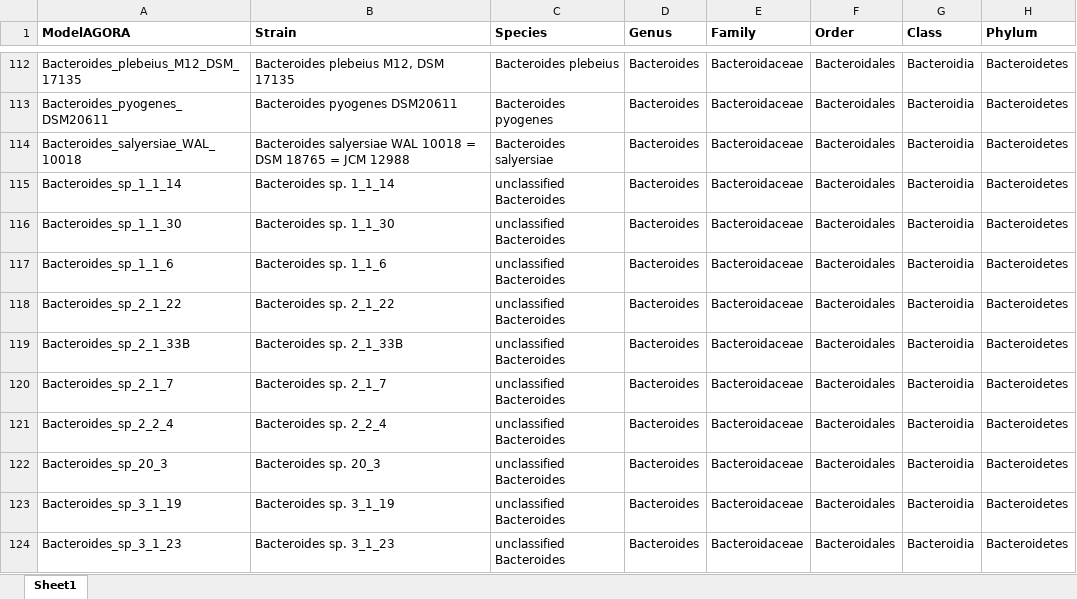
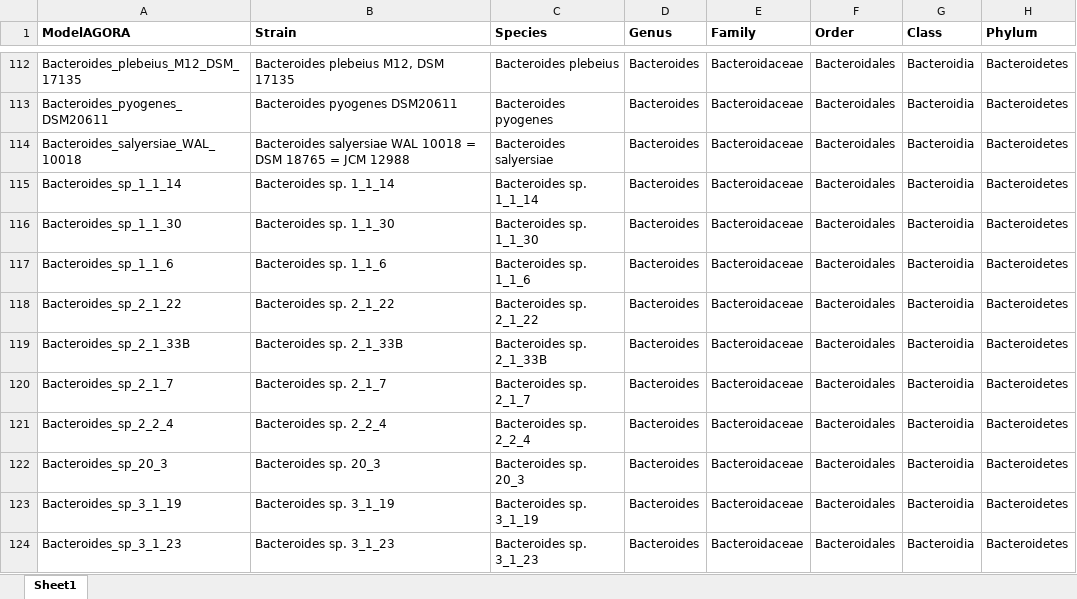
Before and after one commit to opencobra/COBRA.papers, an Excel workbook: 2018_microbiomeModelingToolbox/resources/AGORA_infoFile.xlsx, sheet Sheet1, drawn as a sheet; only a part is shown, gaps mark what is left out; values as stored, in another font and other column widths than the file's, no borders; the diff covers the shown part only; the diff names each change by its address in the sheet, - before the commit and + after, or states it on an @@ line.

Commit message:
Removed unnecessary outputs, now consider uncharacterized bacteria as separate species in infoFile

```diff
--- a/2018_microbiomeModelingToolbox/resources/AGORA_infoFile.xlsx (sheet Sheet1)
+++ b/2018_microbiomeModelingToolbox/resources/AGORA_infoFile.xlsx (sheet Sheet1)
-C115 (Species): unclassified Bacteroides
+C115 (Species): Bacteroides sp. 1_1_14
-C116 (Species): unclassified Bacteroides
+C116 (Species): Bacteroides sp. 1_1_30
-C117 (Species): unclassified Bacteroides
+C117 (Species): Bacteroides sp. 1_1_6
-C118 (Species): unclassified Bacteroides
+C118 (Species): Bacteroides sp. 2_1_22
-C119 (Species): unclassified Bacteroides
+C119 (Species): Bacteroides sp. 2_1_33B
-C120 (Species): unclassified Bacteroides
+C120 (Species): Bacteroides sp. 2_1_7
-C121 (Species): unclassified Bacteroides
+C121 (Species): Bacteroides sp. 2_2_4
-C122 (Species): unclassified Bacteroides
+C122 (Species): Bacteroides sp. 20_3
-C123 (Species): unclassified Bacteroides
+C123 (Species): Bacteroides sp. 3_1_19
-C124 (Species): unclassified Bacteroides
+C124 (Species): Bacteroides sp. 3_1_23
```
Also changed, not shown: 1 added row, 1 removed row and 46 edited cells elsewhere in this sheet, 1 other file.
